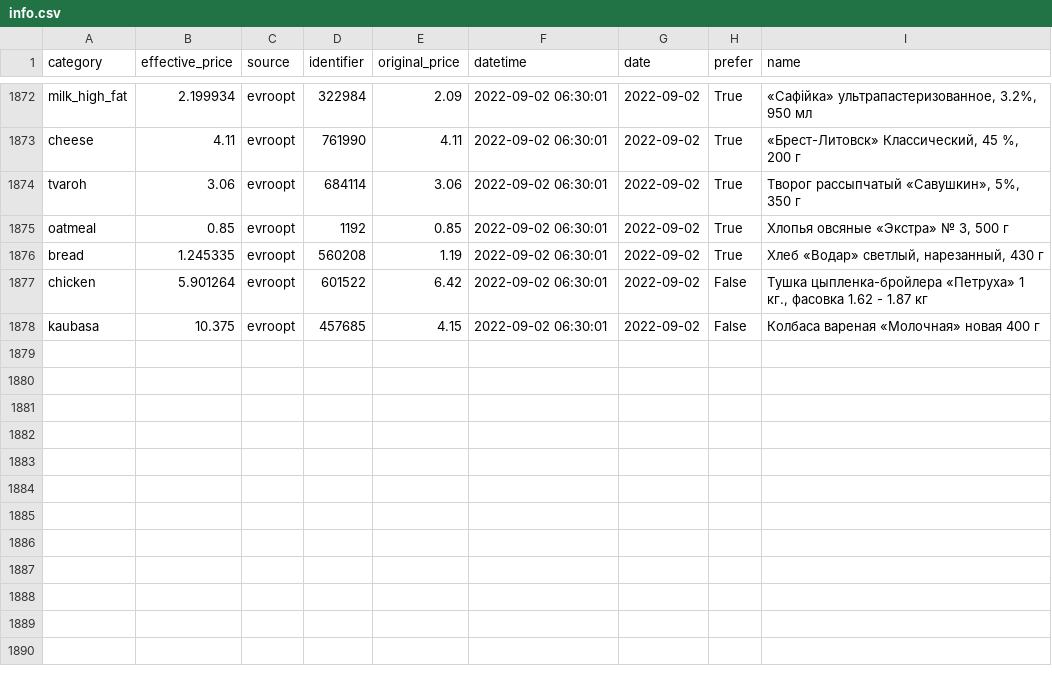
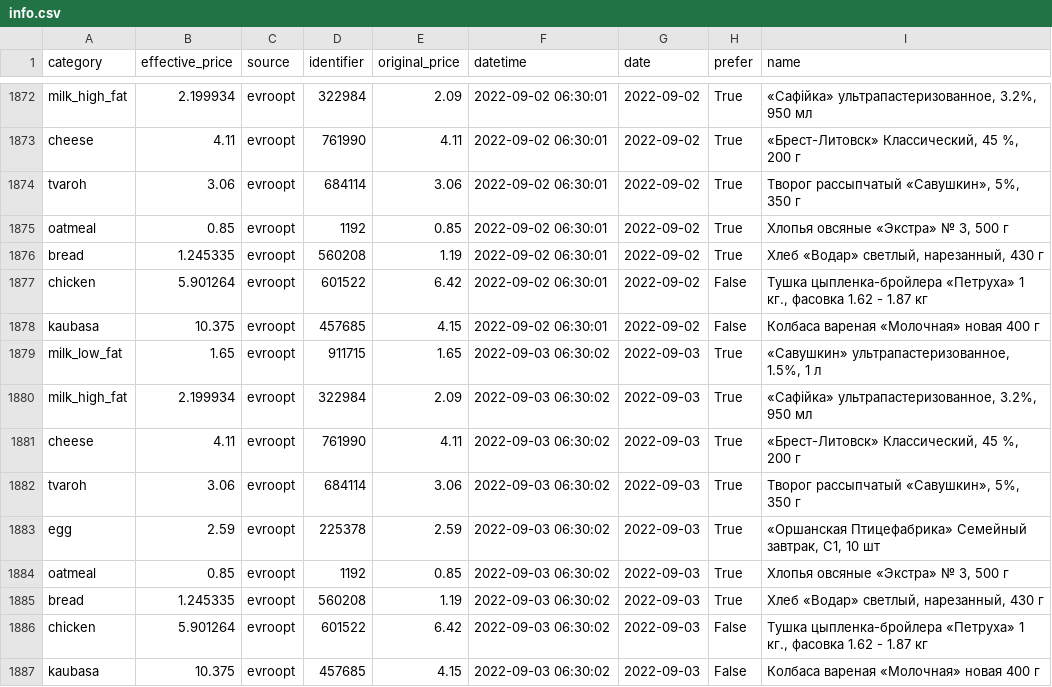
Before and after one commit to demidov91/price-monitor, a CSV file: info.csv, drawn as a sheet; only a part is shown, gaps mark what is left out; the diff names each change by its address in the sheet, - before the commit and + after, or states it on an @@ line.

Commit message:
Add data

```diff
--- a/info.csv
+++ b/info.csv
+row 1879: milk_low_fat | 1.65 | evroopt | 911715 | 1.65 | 2022-09-03 06:30:02 | 2022-09-03 | True | «Савушкин» ультрапастеризованное, 1.5%, 1 л
+row 1880: milk_high_fat | 2.199934 | evroopt | 322984 | 2.09 | 2022-09-03 06:30:02 | 2022-09-03 | True | «Сафiйка» ультрапастеризованное, 3.2%, 950 мл
+row 1881: cheese | 4.11 | evroopt | 761990 | 4.11 | 2022-09-03 06:30:02 | 2022-09-03 | True | «Брест-Литовск» Классический, 45 %, 200 г
+row 1882: tvaroh | 3.06 | evroopt | 684114 | 3.06 | 2022-09-03 06:30:02 | 2022-09-03 | True | Творог рассыпчатый «Савушкин», 5%, 350 г
+row 1883: egg | 2.59 | evroopt | 225378 | 2.59 | 2022-09-03 06:30:02 | 2022-09-03 | True | «Оршанская Птицефабрика» Семейный завтрак, С1, 10 шт
+row 1884: oatmeal | 0.85 | evroopt | 1192 | 0.85 | 2022-09-03 06:30:02 | 2022-09-03 | True | Хлопья овсяные «Экстра» № 3, 500 г
+row 1885: bread | 1.245335 | evroopt | 560208 | 1.19 | 2022-09-03 06:30:02 | 2022-09-03 | True | Хлеб «Водар» светлый, нарезанный, 430 г
+row 1886: chicken | 5.901264 | evroopt | 601522 | 6.42 | 2022-09-03 06:30:02 | 2022-09-03 | False | Тушка цыпленка-бройлера «Петруха» 1 кг., фасовка 1.62 - 1.87 кг
+row 1887: kaubasa | 10.375 | evroopt | 457685 | 4.15 | 2022-09-03 06:30:02 | 2022-09-03 | False | Колбаса вареная «Молочная» новая 400 г
```
Also changed, not shown: 1 other file.
